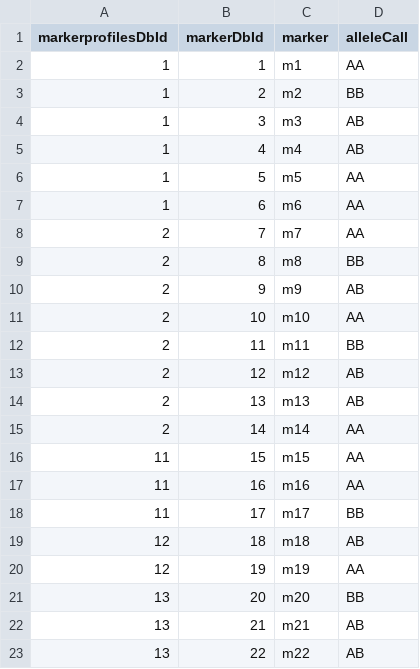
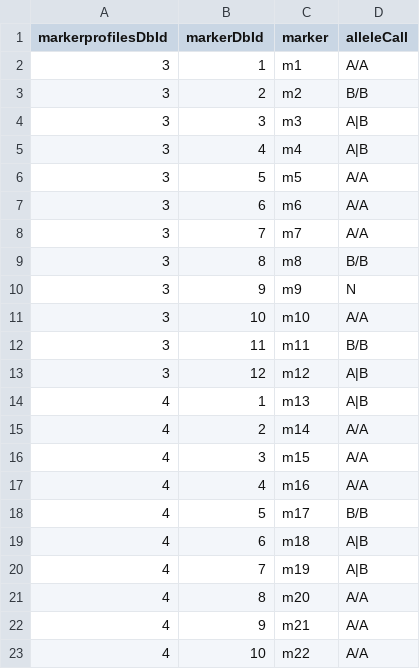
Before and after one commit to CIP-RIU/brapi, a CSV file: inst/apps/brapi/data/markerprofiles_alleles.csv, drawn as a sheet; only a part is shown; the diff covers the shown part only.

Commit message:
fixing safe_split, mw_markers and allelematrix-search on mock server

```diff
--- a/inst/apps/brapi/data/markerprofiles_alleles.csv
+++ b/inst/apps/brapi/data/markerprofiles_alleles.csv
@@ -1,23 +1,23 @@
 markerprofilesDbId,markerDbId,marker,alleleCall
-1,1,m1,AA
-1,2,m2,BB
-1,3,m3,AB
-1,4,m4,AB
-1,5,m5,AA
-1,6,m6,AA
-2,7,m7,AA
-2,8,m8,BB
-2,9,m9,AB
-2,10,m10,AA
-2,11,m11,BB
-2,12,m12,AB
-2,13,m13,AB
-2,14,m14,AA
-11,15,m15,AA
-11,16,m16,AA
-11,17,m17,BB
-12,18,m18,AB
-12,19,m19,AA
-13,20,m20,BB
-13,21,m21,AB
-13,22,m22,AB
+3,1,m1,A/A
+3,2,m2,B/B
+3,3,m3,A|B
+3,4,m4,A|B
+3,5,m5,A/A
+3,6,m6,A/A
+3,7,m7,A/A
+3,8,m8,B/B
+3,9,m9,N
+3,10,m10,A/A
+3,11,m11,B/B
+3,12,m12,A|B
+4,1,m13,A|B
+4,2,m14,A/A
+4,3,m15,A/A
+4,4,m16,A/A
+4,5,m17,B/B
+4,6,m18,A|B
+4,7,m19,A|B
+4,8,m20,A/A
+4,9,m21,A/A
+4,10,m22,A/A
```
Also changed, not shown: 1 removed row and 6 edited cells elsewhere in this file, 5 other files.
